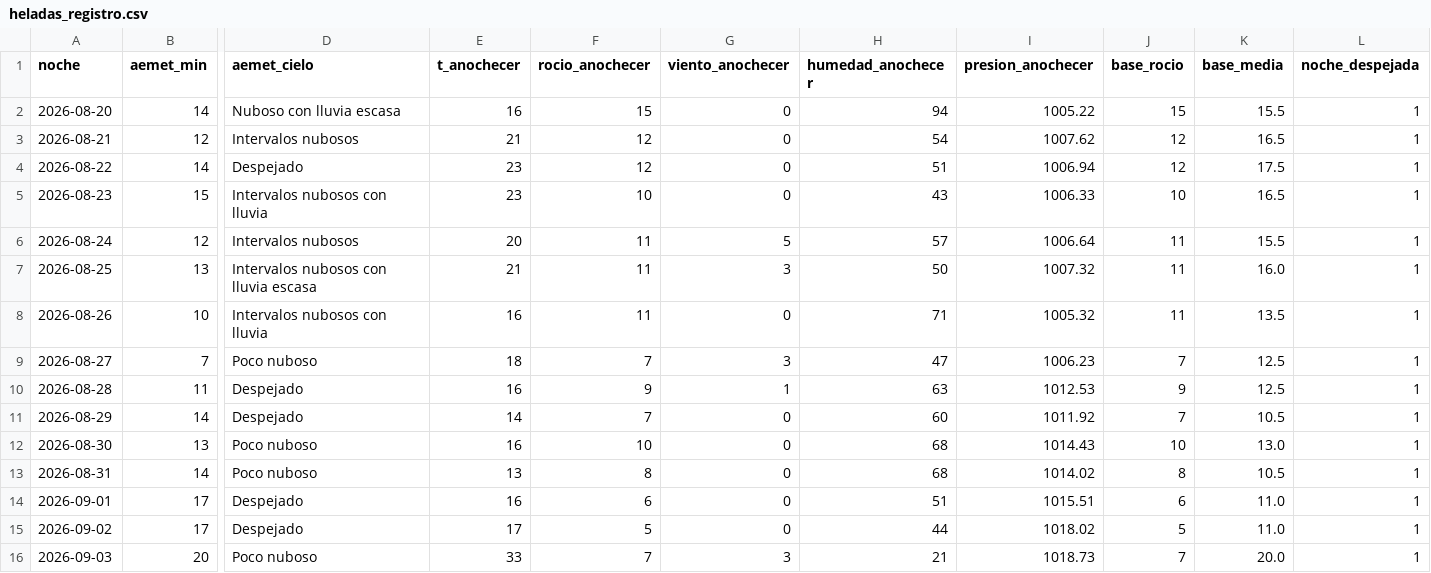
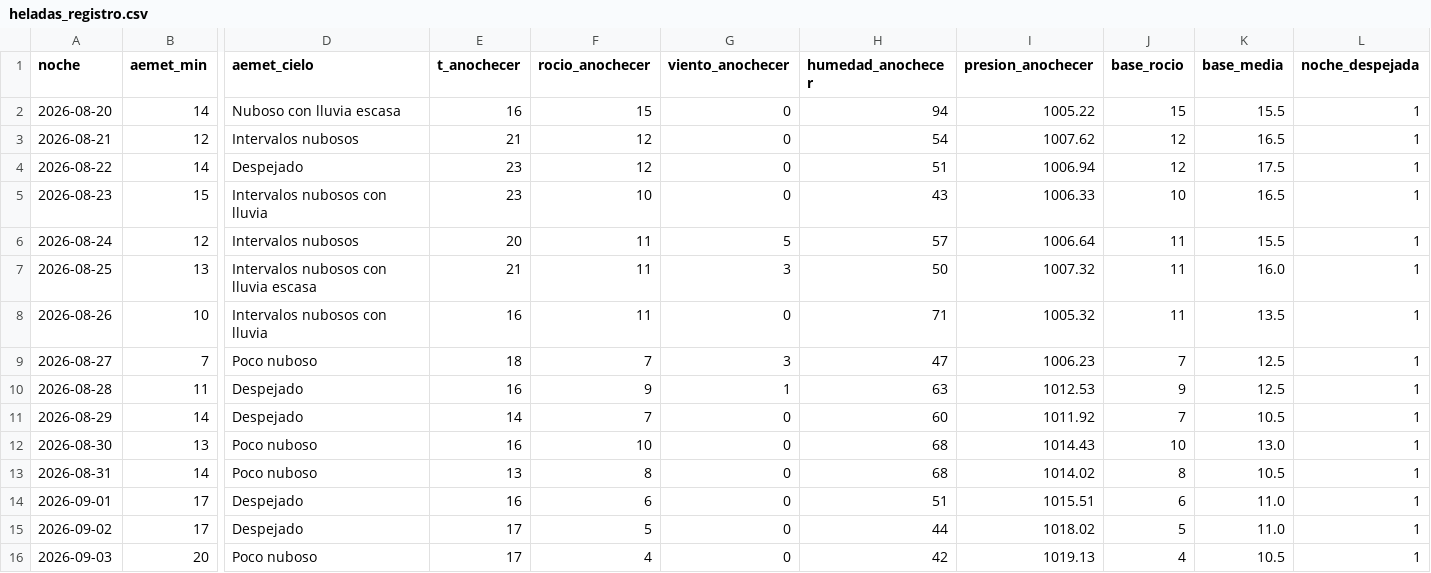
Before and after one commit to patriciadiezm/estacion, a CSV file: heladas_registro.csv, drawn as a sheet; only a part is shown, gaps mark what is left out; the diff names each change by its address in the sheet, - before the commit and + after, or states it on an @@ line.

```diff
--- a/heladas_registro.csv
+++ b/heladas_registro.csv
-E16 (t_anochecer): 33
+E16 (t_anochecer): 17
-F16 (rocio_anochecer): 7
+F16 (rocio_anochecer): 4
-G16 (viento_anochecer): 3
+G16 (viento_anochecer): 0
-H16 (humedad_anochecer): 21
+H16 (humedad_anochecer): 42
-I16 (presion_anochecer): 1018.73
+I16 (presion_anochecer): 1019.13
-J16 (base_rocio): 7
+J16 (base_rocio): 4
-K16 (base_media): 20.0
+K16 (base_media): 10.5
```
